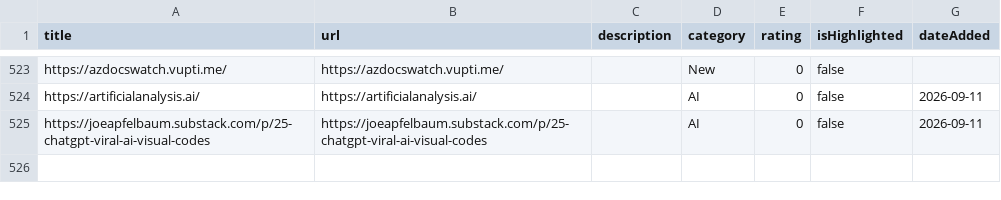
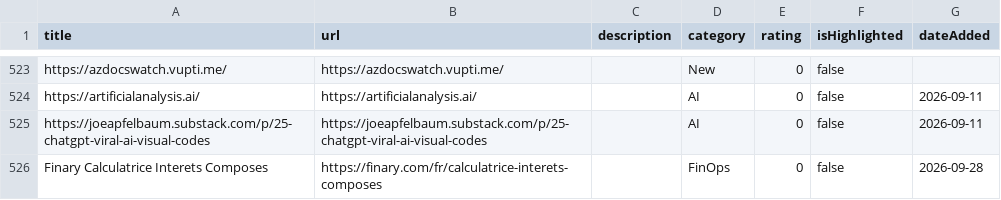
Before and after one commit to Benoit-Gaumard/Benoit-Gaumard.github.io, a CSV file: favorite-links/favorite-links.csv, drawn as a sheet; only a part is shown, gaps mark what is left out; the diff names each change by its address in the sheet, - before the commit and + after, or states it on an @@ line.

```diff
--- a/favorite-links/favorite-links.csv
+++ b/favorite-links/favorite-links.csv
+row 526: Finary Calculatrice Interets Composes | https://finary.com/fr/calculatrice-interets-composes |  | FinOps | 0 | false | 2026-09-28
```
